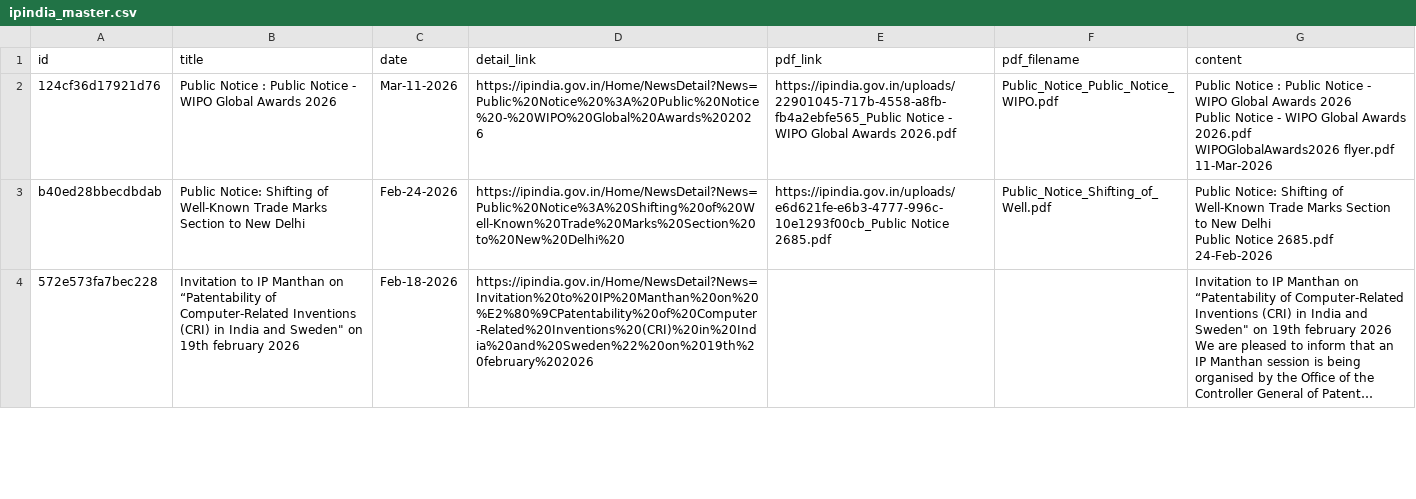
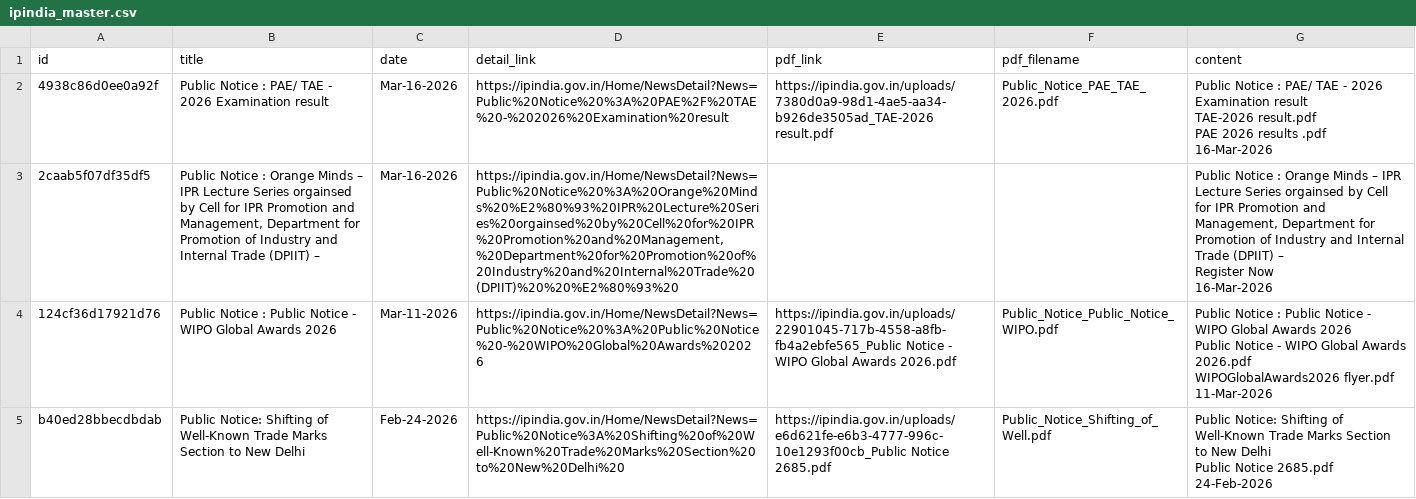
Before and after one commit to Legaltech-TL/trilegal-regulatory-updates, a CSV file: data/ipindia_master.csv, drawn as a sheet; only a part is shown; the shorter side is filled out with more unchanged rows; long unchanged cells end in …; ↵ is a line break in a cell; the diff names each change by its address in the sheet, - before the commit and + after, or states it on an @@ line.

```diff
--- a/data/ipindia_master.csv
+++ b/data/ipindia_master.csv
+row 2: 4938c86d0ee0a92f | Public Notice : PAE/ TAE - 2026 Examination result | Mar-16-2026 | https://ipindia.gov.in/Home/NewsDetail?News=Public%20Notice%20%3A%20PAE%2F%20TAE%20-%202026%20Examination%20result | https://ipindia.gov.in/uploads/7380d0a9-98d1-4ae5-aa34-b926de3505ad_TAE-2026 result.pdf | Public_Notice_PAE_TAE_2026.pdf | Public Notice : PAE/ TAE - 2026 Examination result ↵ TAE-2026 result.pdf ↵ PAE 2026 results .pdf ↵ 16-Mar-2026
+row 3: 2caab5f07df35df5 | Public Notice : Orange Minds – IPR Lecture Series orgainsed by Cell for IPR Promotion and Management, Department for Promotion of Industry and Internal Trade (DPIIT) – | Mar-16-2026 | https://ipindia.gov.in/Home/NewsDetail?News=Public%20Notice%20%3A%20Orange%20Minds%20%E2%80%93%20IPR%20Lecture%20Series%20orgainsed%20by%20Cell%20for%20IPR%20Promotion%20and%20Management,%20Department%20for%20Promotion%20of%20Industry%20and%20Internal%20Trade%20(DPIIT)%20%20%E2%80%93%20 |  |  | Public Notice : Orange Minds – IPR Lecture Series orgainsed by Cell for IPR Promotion and Management, Department for Promotion of Industry and Internal Trade (DPIIT) – ↵ Register Now ↵ 16-Mar-2026
```
Also changed, not shown: 1 other file.
